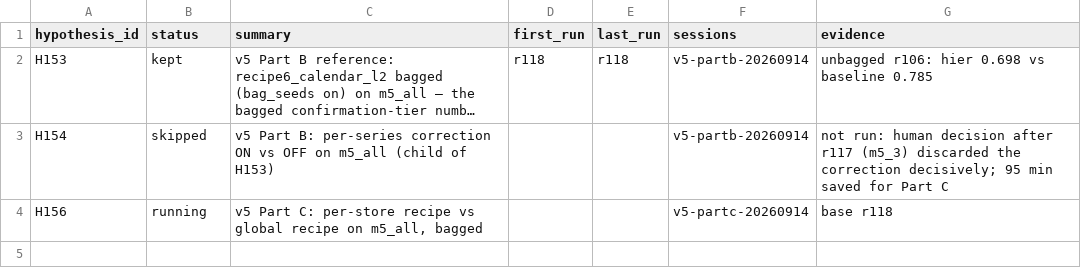
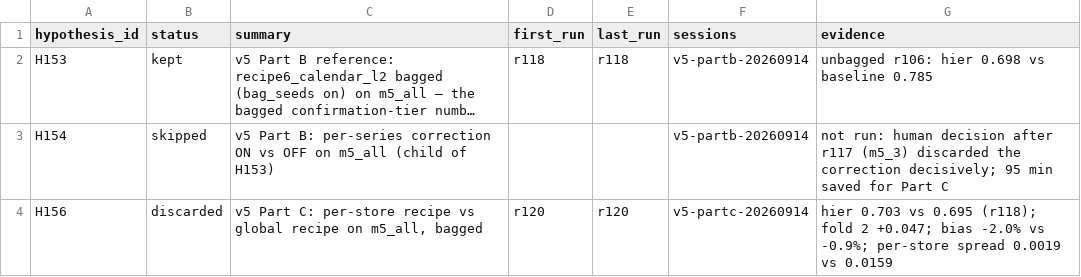
Before and after one commit to rslayer/kepler, a CSV file: hypotheses/m5_all/ledger.csv, drawn as a sheet; long unchanged cells end in …; the diff names each change by its address in the sheet, - before the commit and + after, or states it on an @@ line.

```diff
--- a/hypotheses/m5_all/ledger.csv
+++ b/hypotheses/m5_all/ledger.csv
-B4 (status): running
+B4 (status): discarded
-D4 (first_run): (empty)
+D4 (first_run): r120
-E4 (last_run): (empty)
+E4 (last_run): r120
-G4 (evidence): base r118
+G4 (evidence): hier 0.703 vs 0.695 (r118); fold 2 +0.047; bias -2.0% vs -0.9%; per-store spread 0.0019 vs 0.0159
```
Also changed, not shown: hypotheses/m5_3/ledger.csv, 3 other files.
